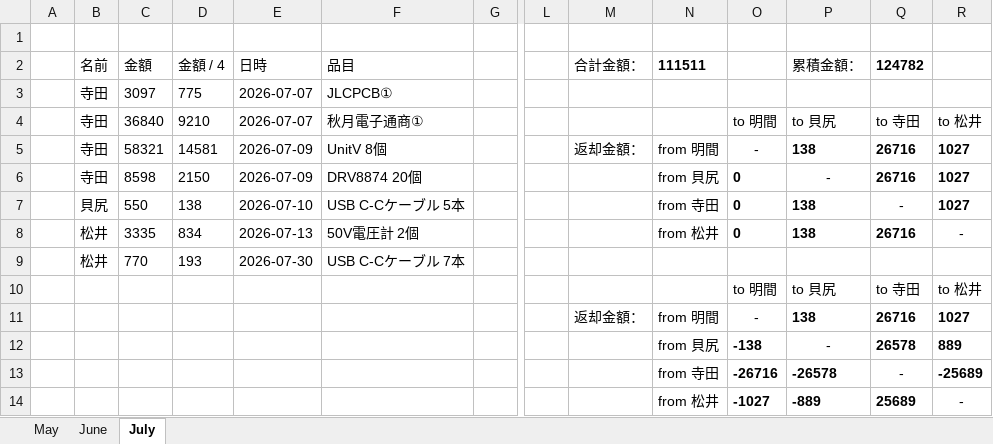
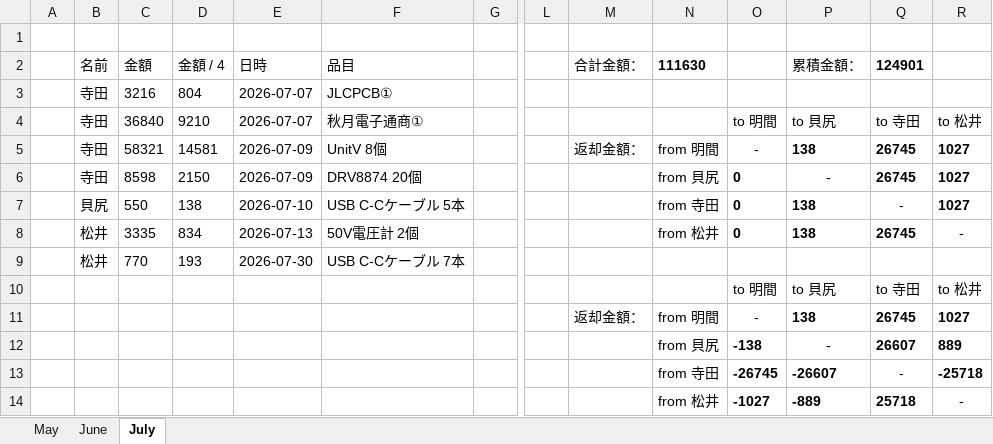
Before and after one commit to penguin92-prg/Thrive, an Excel workbook: Budget Sheet.xlsx, sheet July, drawn as a sheet; only a part is shown, gaps mark what is left out; values as stored, in another font and other column widths than the file's, no borders; removed rows and columns are numbered as before the commit, all else as after; rows hold the shown columns only; the diff names each change by its address in the sheet, - before the commit and + after, or states it on an @@ line.

Commit message:
Update 7月の清算を更新

```diff
--- a/Budget Sheet.xlsx (sheet July)
+++ b/Budget Sheet.xlsx (sheet July)
-N2: 111511
+N2: 111630
-Q2: 124782
+Q2: 124901
-C3 (金額): 3097
+C3 (金額): 3216
-D3 (金額 / 4): 775
+D3 (金額 / 4): 804
-Q5:Q6 (124901): 26716
+Q5:Q6 (124901): 26745
-Q8 (124901): 26716
+Q8 (124901): 26745
-Q11 (124901): 26716
+Q11 (124901): 26745
-Q12 (124901): 26578
+Q12 (124901): 26607
-row 13:  |  |  |  |  |  |  |  |  | from 寺田 | -26716 | -26578 | - | -25689
+row 13:  |  |  |  |  |  |  |  |  | from 寺田 | -26745 | -26607 | - | -25718
-Q14 (124901): 25689
+Q14 (124901): 25718
```
